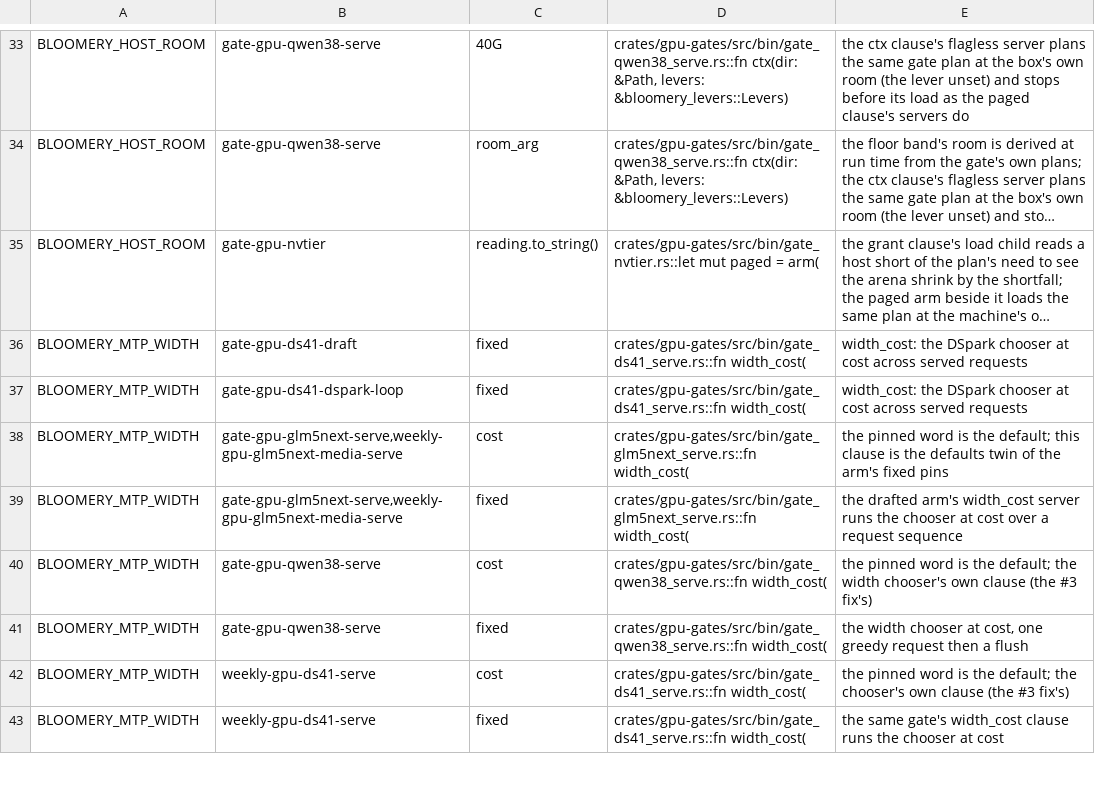
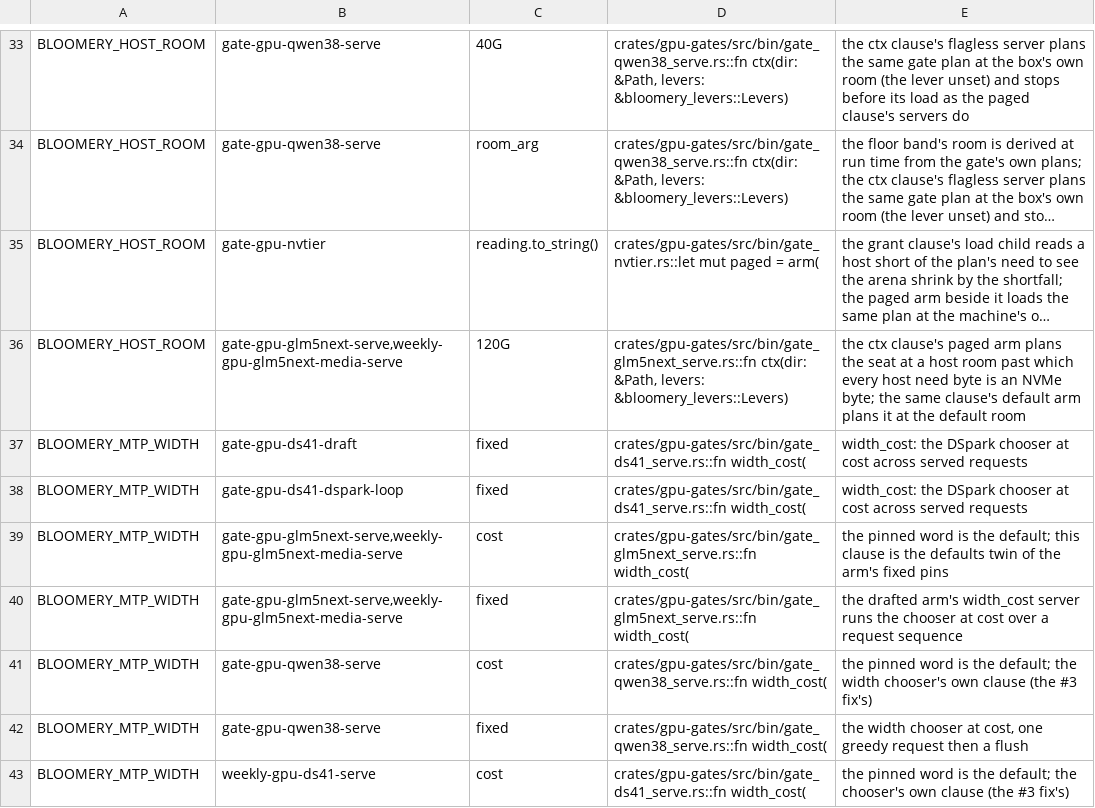
Before and after one commit to Burntgogi/bloomery, a TSV file: tools/defaults-twins.tsv, drawn as a sheet; only a part is shown, gaps mark what is left out; the shorter side is filled out with more unchanged rows; long unchanged cells end in …; the diff names each change by its address in the sheet, - before the commit and + after, or states it on an @@ line.

```diff
--- a/tools/defaults-twins.tsv
+++ b/tools/defaults-twins.tsv
+row 36: BLOOMERY_HOST_ROOM | gate-gpu-glm5next-serve,weekly-gpu-glm5next-media-serve | 120G | crates/gpu-gates/src/bin/gate_glm5next_serve.rs::fn ctx(dir: &Path, levers: &bloomery_levers::Levers) | the ctx clause's paged arm plans the seat at a host room past which every host need byte is an NVMe byte; the same clause's default arm plans it at the default room
```
